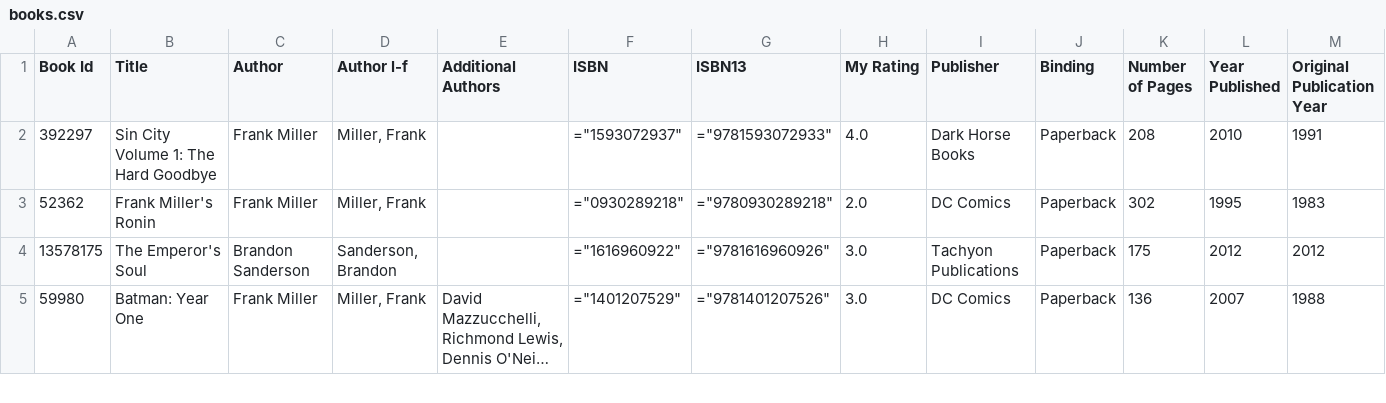
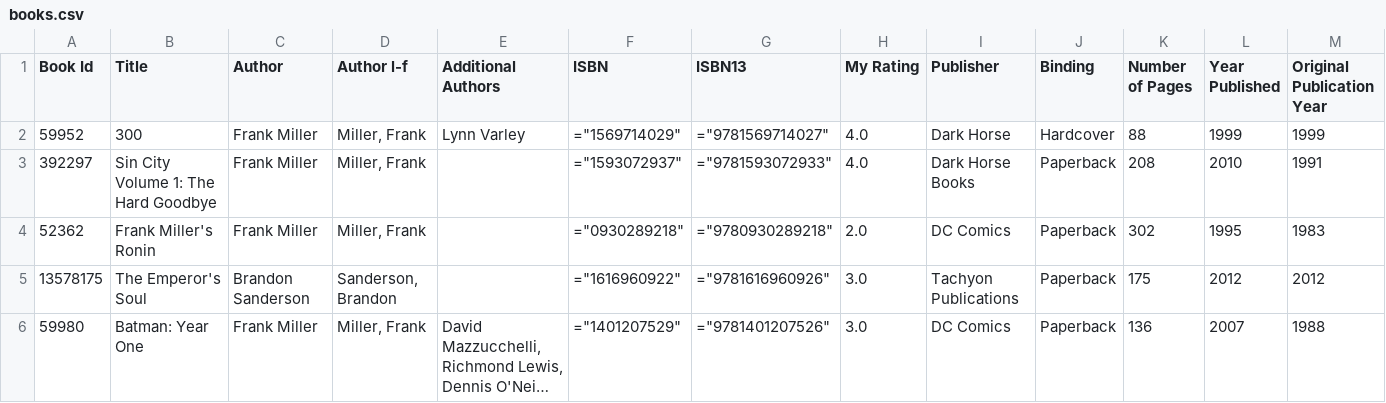
Before and after one commit to ananthakumaran/ananthakumaran.github.com, a CSV file: books.csv, drawn as a sheet; only a part is shown; long unchanged cells end in …; rows hold the shown columns only; the diff names each change by its address in the sheet, - before the commit and + after, or states it on an @@ line.

Commit message:
update books

```diff
--- a/books.csv
+++ b/books.csv
+row 2: 59952 | 300 | Frank Miller | Miller, Frank | Lynn Varley | ="1569714029" | ="9781569714027" | 4.0 | Dark Horse | Hardcover | 88 | 1999 | 1999
```
Also changed, not shown: 4 other files.
